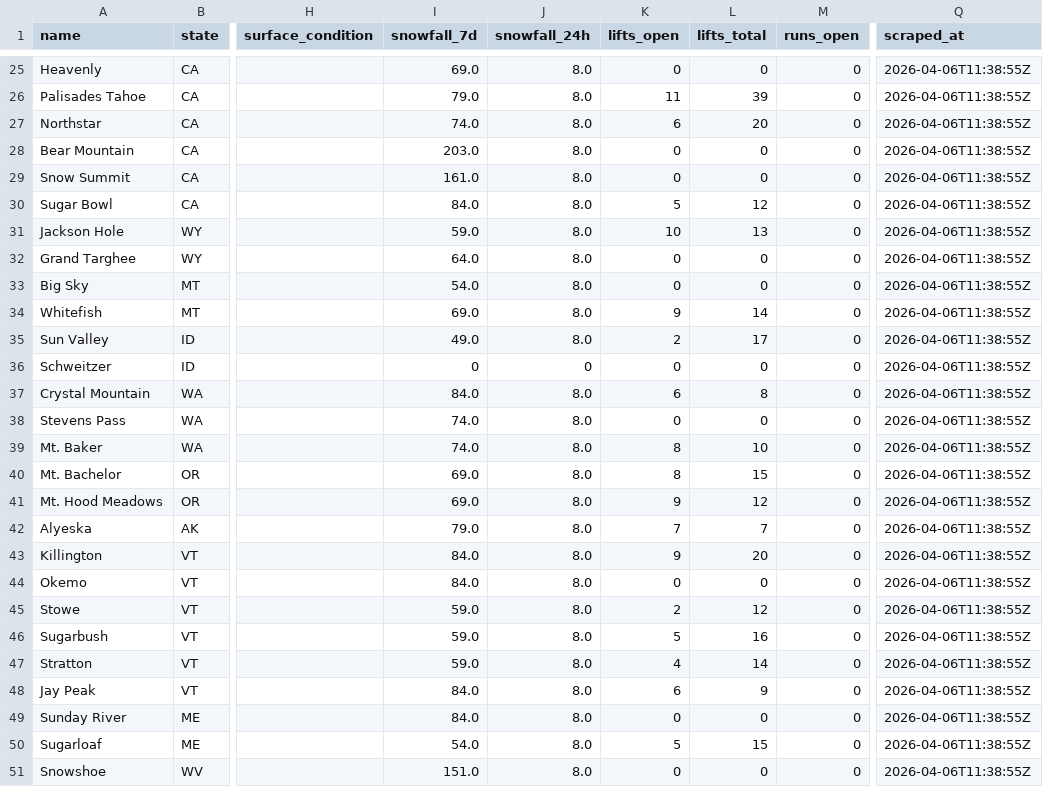
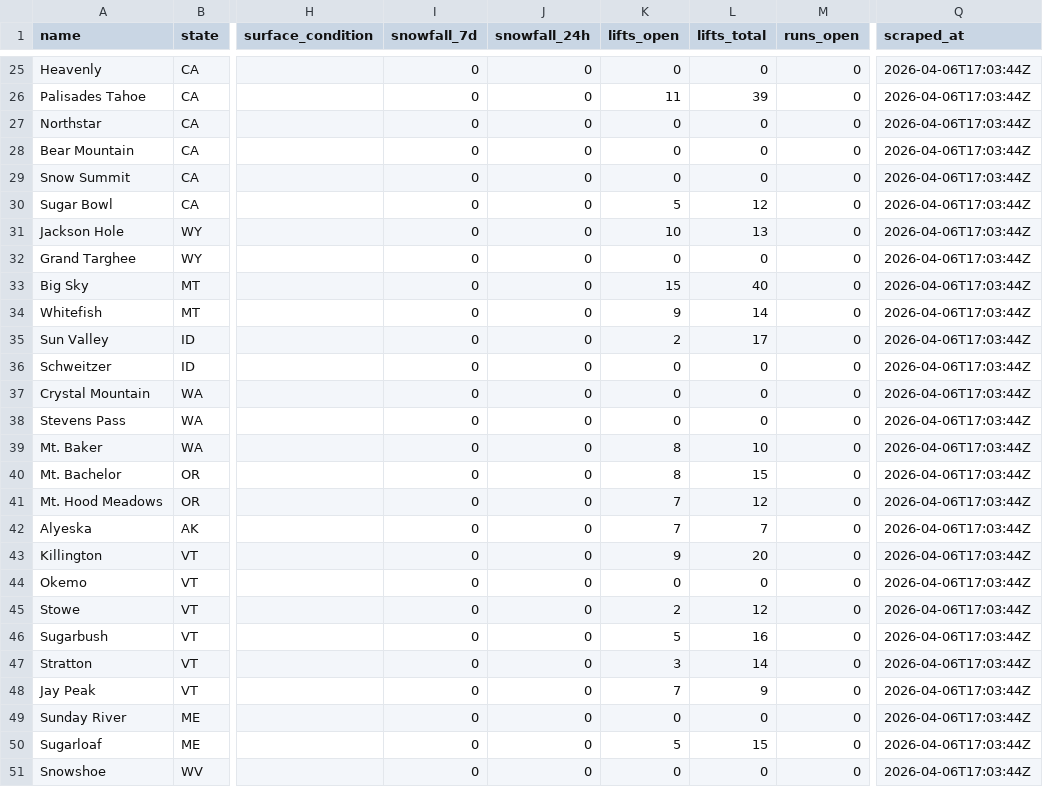
Before and after one commit to ranadesign/powderwatch, a CSV file: snow_data.csv, drawn as a sheet; only a part is shown, gaps mark what is left out; the diff covers the shown part only; the diff names each change by its address in the sheet, - before the commit and + after, or states it on an @@ line.

```diff
--- a/snow_data.csv
+++ b/snow_data.csv
-I25 (snowfall_7d): 69.0
+I25 (snowfall_7d): 0
-J25:J35 (snowfall_24h): 8.0
+J25:J35 (snowfall_24h): 0
-Q25:Q51 (scraped_at): 2026-04-06T11:38:55Z
+Q25:Q51 (scraped_at): 2026-04-06T17:03:44Z
-I26 (snowfall_7d): 79.0
+I26 (snowfall_7d): 0
-I27 (snowfall_7d): 74.0
+I27 (snowfall_7d): 0
-K27 (lifts_open): 6
+K27 (lifts_open): 0
-L27 (lifts_total): 20
+L27 (lifts_total): 0
-I28 (snowfall_7d): 203.0
+I28 (snowfall_7d): 0
-I29 (snowfall_7d): 161.0
+I29 (snowfall_7d): 0
-I30 (snowfall_7d): 84.0
+I30 (snowfall_7d): 0
-I31 (snowfall_7d): 59.0
+I31 (snowfall_7d): 0
-I32 (snowfall_7d): 64.0
+I32 (snowfall_7d): 0
-I33 (snowfall_7d): 54.0
+I33 (snowfall_7d): 0
-K33 (lifts_open): 0
+K33 (lifts_open): 15
-L33 (lifts_total): 0
+L33 (lifts_total): 40
-I34 (snowfall_7d): 69.0
+I34 (snowfall_7d): 0
-I35 (snowfall_7d): 49.0
+I35 (snowfall_7d): 0
-I37 (snowfall_7d): 84.0
+I37 (snowfall_7d): 0
-J37:J51 (snowfall_24h): 8.0
+J37:J51 (snowfall_24h): 0
-K37 (lifts_open): 6
+K37 (lifts_open): 0
-L37 (lifts_total): 8
+L37 (lifts_total): 0
-I38:I39 (snowfall_7d): 74.0
+I38:I39 (snowfall_7d): 0
-I40:I41 (snowfall_7d): 69.0
+I40:I41 (snowfall_7d): 0
-K41 (lifts_open): 9
+K41 (lifts_open): 7
-I42 (snowfall_7d): 79.0
+I42 (snowfall_7d): 0
-I43:I44 (snowfall_7d): 84.0
+I43:I44 (snowfall_7d): 0
-I45:I47 (snowfall_7d): 59.0
+I45:I47 (snowfall_7d): 0
-K47 (lifts_open): 4
+K47 (lifts_open): 3
-I48:I49 (snowfall_7d): 84.0
+I48:I49 (snowfall_7d): 0
-K48 (lifts_open): 6
+K48 (lifts_open): 7
-I50 (snowfall_7d): 54.0
+I50 (snowfall_7d): 0
-I51 (snowfall_7d): 151.0
+I51 (snowfall_7d): 0
```
Also changed, not shown: 68 edited cells elsewhere in this file, 1 other file.
